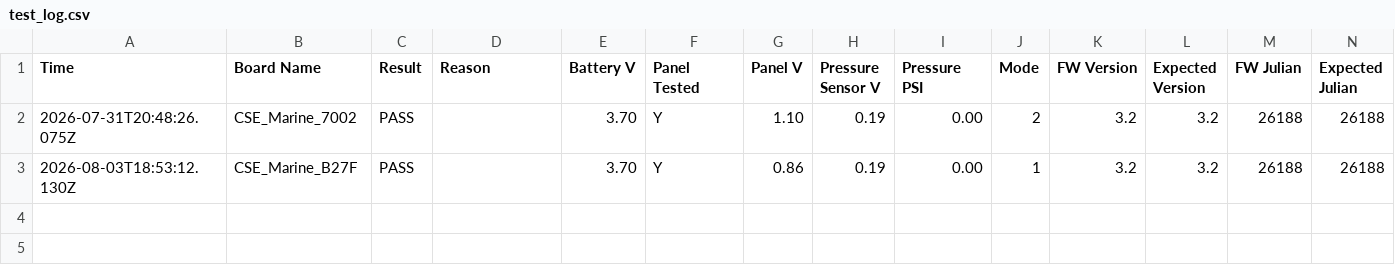
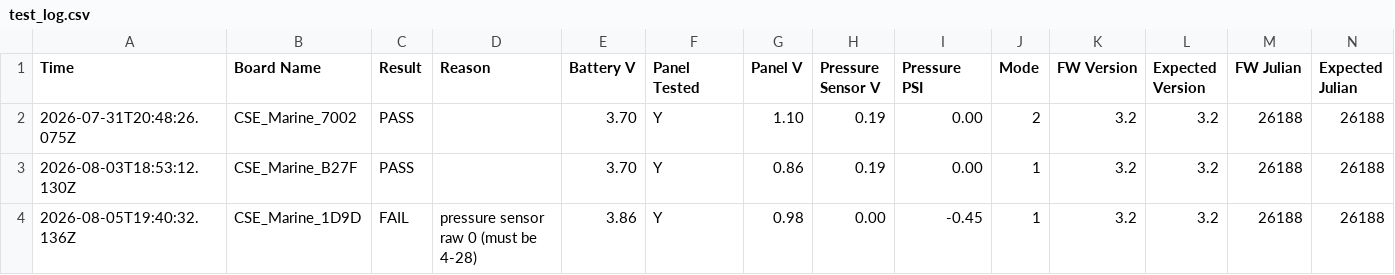
Before and after one commit to gmiedema-cse/Keepertech-logs, a CSV file: test_log.csv, drawn as a sheet; the diff names each change by its address in the sheet, - before the commit and + after, or states it on an @@ line.

Commit message:
Update test log (3 results)

```diff
--- a/test_log.csv
+++ b/test_log.csv
+row 4: 2026-08-05T19:40:32.136Z | CSE_Marine_1D9D | FAIL | pressure sensor raw 0 (must be 4-28) | 3.86 | Y | 0.98 | 0.00 | -0.45 | 1 | 3.2 | 3.2 | 26188 | 26188
```
